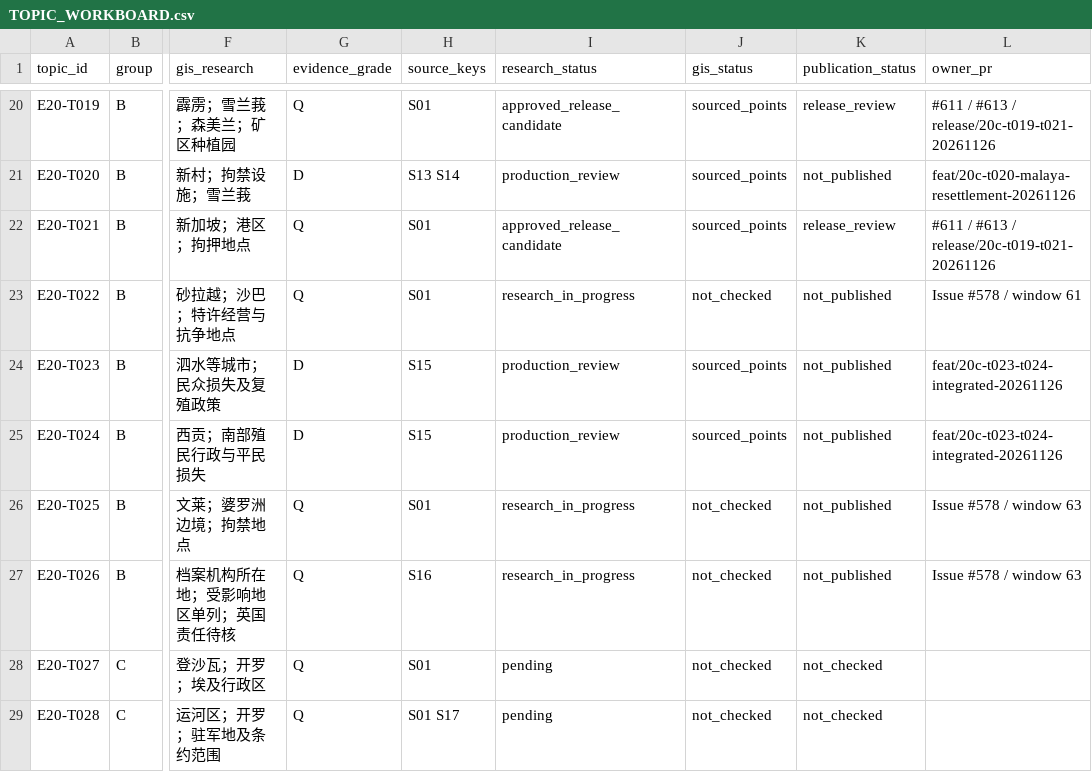
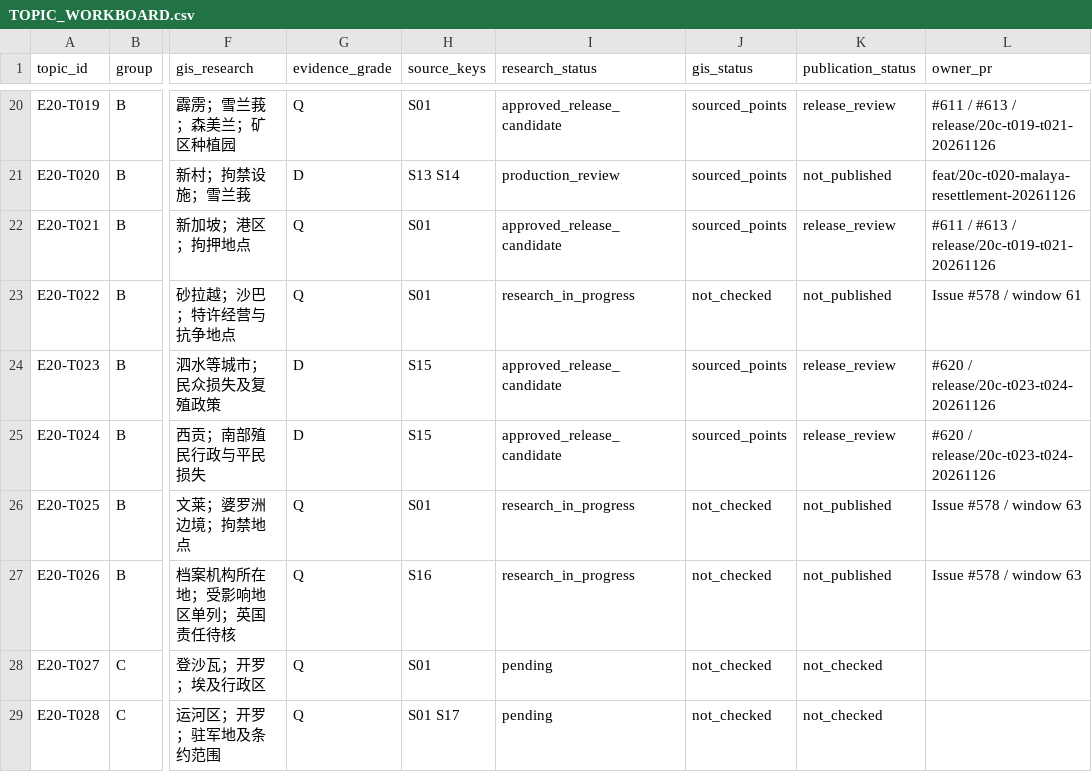
Before and after one commit to 1959124923wyz-sys/love-British-TV, a CSV file: research/20c/TOPIC_WORKBOARD.csv, drawn as a sheet; only a part is shown, gaps mark what is left out; the diff names each change by its address in the sheet, - before the commit and + after, or states it on an @@ line.

Commit message:
Release T023/T024 after independent production review

```diff
--- a/research/20c/TOPIC_WORKBOARD.csv
+++ b/research/20c/TOPIC_WORKBOARD.csv
-I24:I25 (research_status): production_review
+I24:I25 (research_status): approved_release_candidate
-K24:K25 (publication_status): not_published
+K24:K25 (publication_status): release_review
-L24:L25 (owner_pr): feat/20c-t023-t024-integrated-20261126
+L24:L25 (owner_pr): #620 / release/20c-t023-t024-20261126
```
